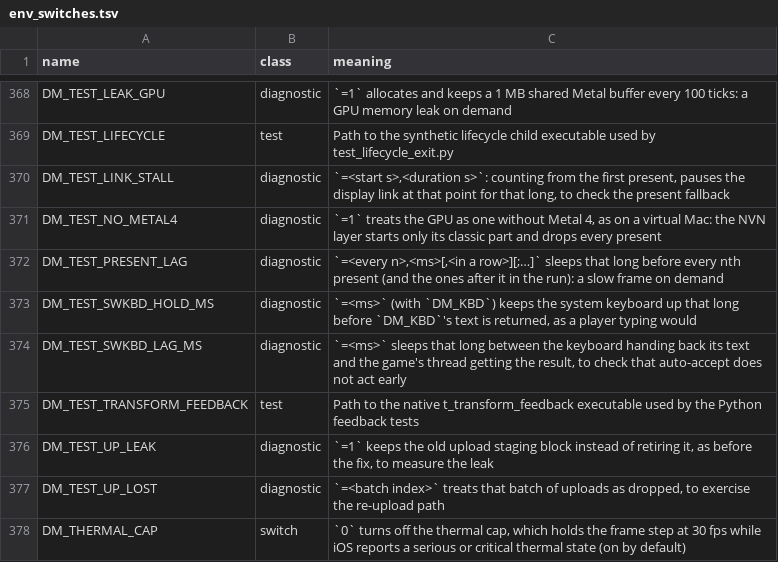
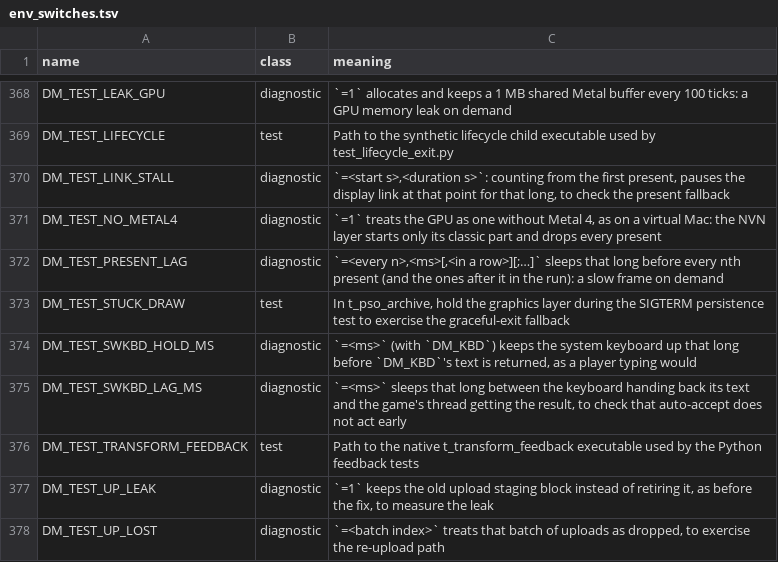
Before and after one commit to akratch/nxnative, a TSV file: docs/env_switches.tsv, drawn as a sheet; only a part is shown, gaps mark what is left out; the shorter side is filled out with more unchanged rows.

Commit message:
Exercise scheduled prewarm archive retries and bounded backoff
Run the production delayed callbacks on the archive's real serial queue,
using only virtual clock and delayed-delivery seams. Synthetic Metal
captures produce eight real archive files. Check retries without another
capture, 1/2/4/8/16/16 age multipliers, burst coalescing, empty-stop,
off/compaction suppression, and the outstanding retry after prewarm ends.

The fixture passes 489 checks in each encoder-flag environment with Metal
validation. Removing rescheduling fails 297 checks; raising the cap to
32 fails nine. These direct-backend tests do not prove encode-thread
concurrency, real timer latency, power-loss durability or gameplay speed.
The archive production code is unchanged. Document the existing stuck-
draw test switch so this PR's environment inventory is complete.

Co-authored-by: Adam Kratch <70729875+akratch@users.noreply.github.com>

```diff
--- a/docs/env_switches.tsv
+++ b/docs/env_switches.tsv
@@ -372,2 +372,3 @@ DM_TEST_NO_METAL4	diagnostic	`=1` treats the GPU as one without Metal 4, as on a
 DM_TEST_PRESENT_LAG	diagnostic	`=<every n>,<ms>[,<in a row>][;…]` sleeps that long before every nth present (and the ones after it in the run): a slow frame on demand
+DM_TEST_STUCK_DRAW	test	In t_pso_archive, hold the graphics layer during the SIGTERM persistence test to exercise the graceful-exit fallback
 DM_TEST_SWKBD_HOLD_MS	diagnostic	`=<ms>` (with `DM_KBD`) keeps the system keyboard up that long before `DM_KBD`'s text is returned, as a player typing would
```
Also changed, not shown: 4 other files.
